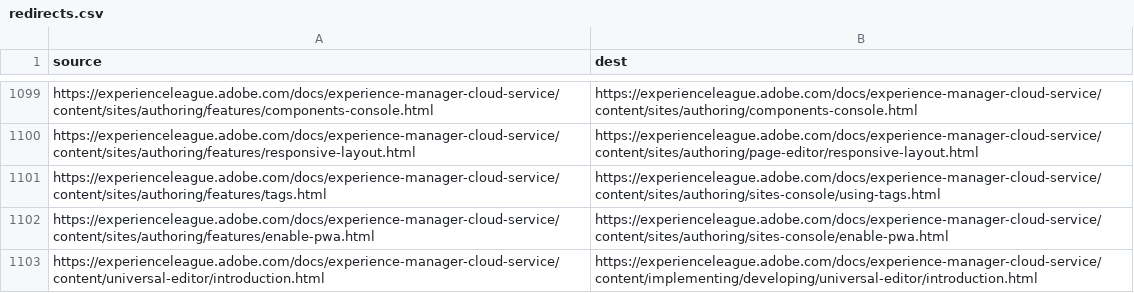
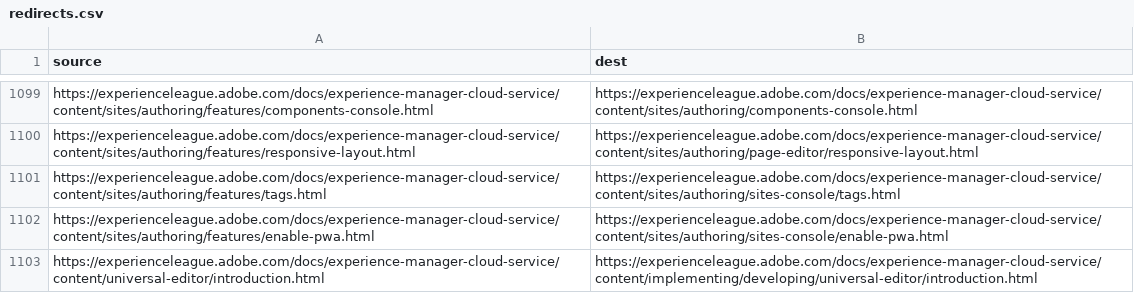
Before and after one commit to AdobeDocs/experience-manager-cloud-service.sv-SE, a CSV file: redirects.csv, drawn as a sheet; only a part is shown, gaps mark what is left out.

Commit message:
Updating Old File for core commit 93db9ff8584c8af7ca75f43a546486078eed27b3

```diff
--- a/redirects.csv
+++ b/redirects.csv
@@ -1100,3 +1100,3 @@ https://experienceleague.adobe.com/docs/experience-manager-cloud-service/content
 https://experienceleague.adobe.com/docs/experience-manager-cloud-service/content/sites/authoring/features/responsive-layout.html,https://experienceleague.adobe.com/docs/experience-manager-cloud-service/content/sites/authoring/page-editor/responsive-layout.html
-https://experienceleague.adobe.com/docs/experience-manager-cloud-service/content/sites/authoring/features/tags.html,https://experienceleague.adobe.com/docs/experience-manager-cloud-service/content/sites/authoring/sites-console/using-tags.html
+https://experienceleague.adobe.com/docs/experience-manager-cloud-service/content/sites/authoring/features/tags.html,https://experienceleague.adobe.com/docs/experience-manager-cloud-service/content/sites/authoring/sites-console/tags.html
 https://experienceleague.adobe.com/docs/experience-manager-cloud-service/content/sites/authoring/features/enable-pwa.html,https://experienceleague.adobe.com/docs/experience-manager-cloud-service/content/sites/authoring/sites-console/enable-pwa.html
```
